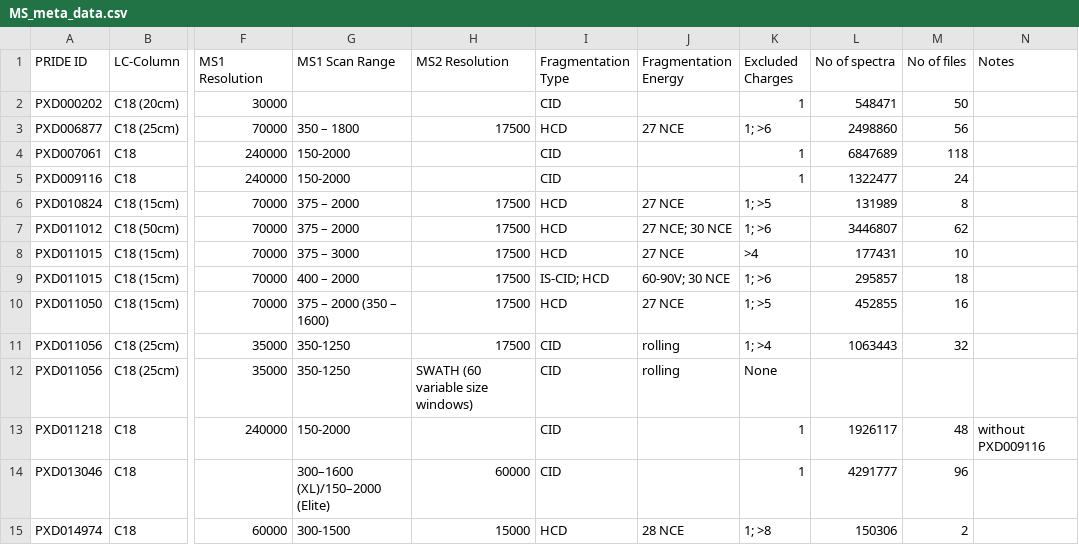
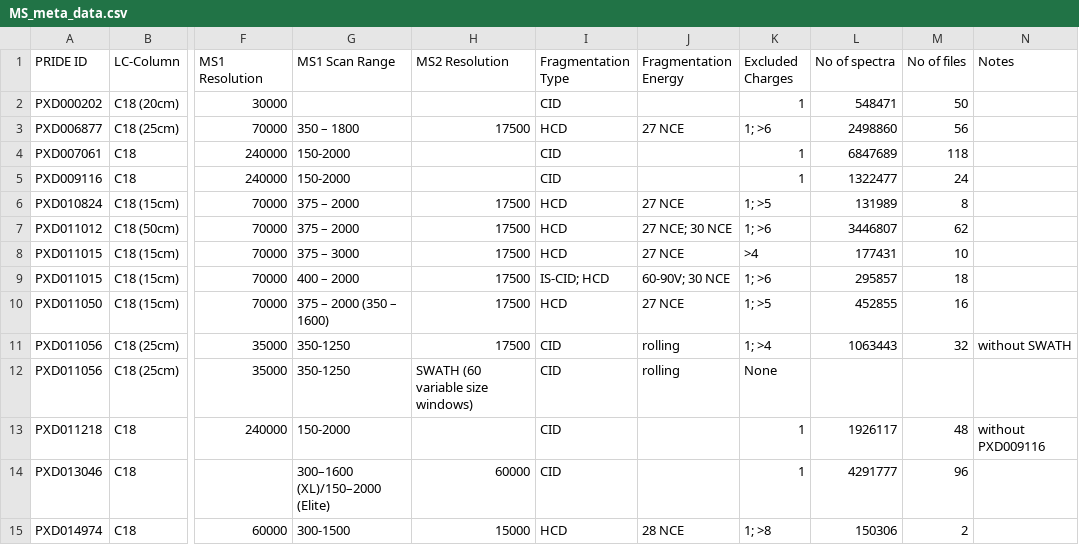
Before and after one commit to arcpp/ArcPP, a CSV file: meta_data/MS_meta_data.csv, drawn as a sheet; only a part is shown, gaps mark what is left out; the diff names each change by its address in the sheet, - before the commit and + after, or states it on an @@ line.

Commit message:
updated results, readme and meta_data

```diff
--- a/meta_data/MS_meta_data.csv
+++ b/meta_data/MS_meta_data.csv
-N11 (Notes): (empty)
+N11 (Notes): without SWATH
```
Also changed, not shown: 4 other files.
